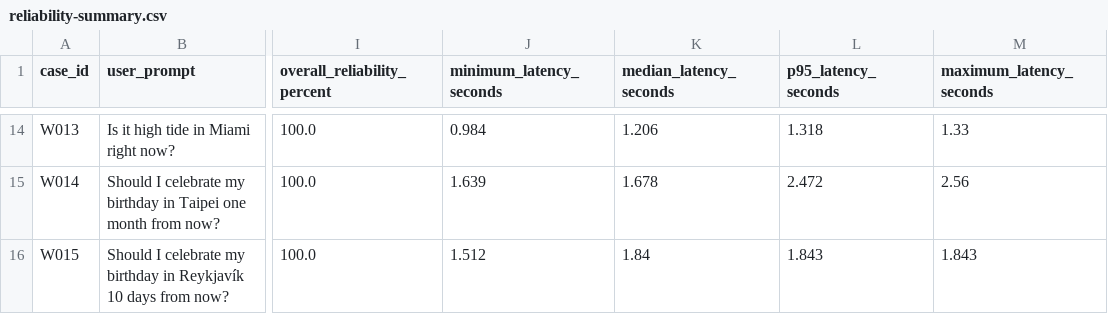
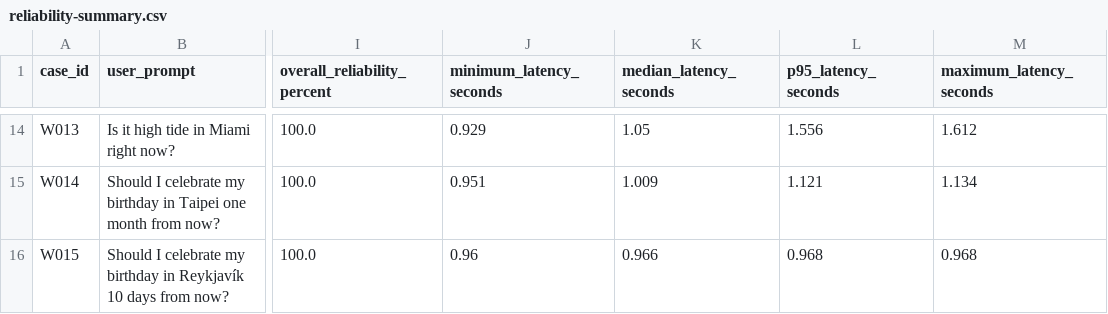
Before and after one commit to shrads22-git/langgraph-learning, a CSV file: Agents/weather_agent/evals/results/reliability-summary.csv, drawn as a sheet; only a part is shown, gaps mark what is left out; the diff covers the shown part only; the diff names each change by its address in the sheet, - before the commit and + after, or states it on an @@ line.

```diff
--- a/Agents/weather_agent/evals/results/reliability-summary.csv
+++ b/Agents/weather_agent/evals/results/reliability-summary.csv
-J14 (minimum_latency_seconds): 0.984
+J14 (minimum_latency_seconds): 0.929
-K14 (median_latency_seconds): 1.206
+K14 (median_latency_seconds): 1.05
-L14 (p95_latency_seconds): 1.318
+L14 (p95_latency_seconds): 1.556
-M14 (maximum_latency_seconds): 1.33
+M14 (maximum_latency_seconds): 1.612
-J15 (minimum_latency_seconds): 1.639
+J15 (minimum_latency_seconds): 0.951
-K15 (median_latency_seconds): 1.678
+K15 (median_latency_seconds): 1.009
-L15 (p95_latency_seconds): 2.472
+L15 (p95_latency_seconds): 1.121
-M15 (maximum_latency_seconds): 2.56
+M15 (maximum_latency_seconds): 1.134
-J16 (minimum_latency_seconds): 1.512
+J16 (minimum_latency_seconds): 0.96
-K16 (median_latency_seconds): 1.84
+K16 (median_latency_seconds): 0.966
-L16 (p95_latency_seconds): 1.843
+L16 (p95_latency_seconds): 0.968
-M16 (maximum_latency_seconds): 1.843
+M16 (maximum_latency_seconds): 0.968
```
Also changed, not shown: 58 edited cells elsewhere in this file, Agents/weather_agent/evals/results/latest-results.csv, Agents/weather_agent/evals/results/reliability-details.csv, 1 other file.
